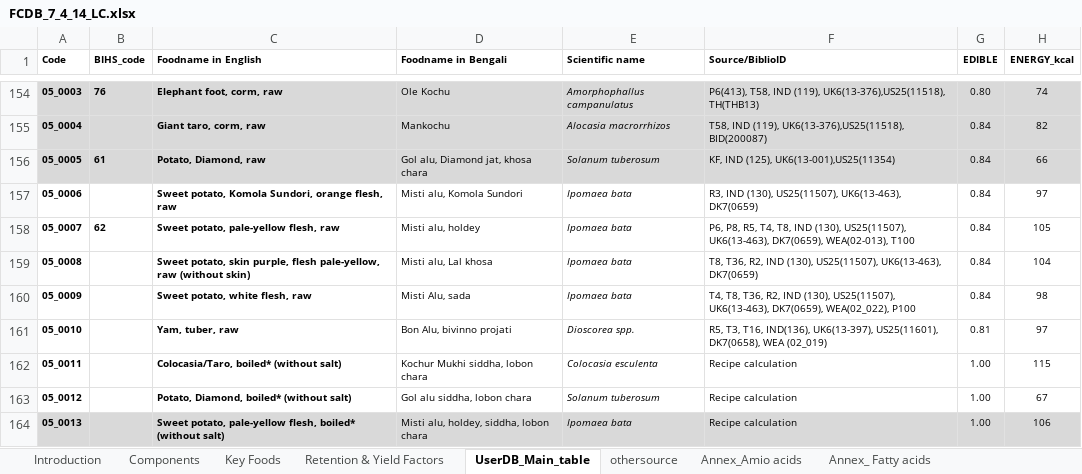
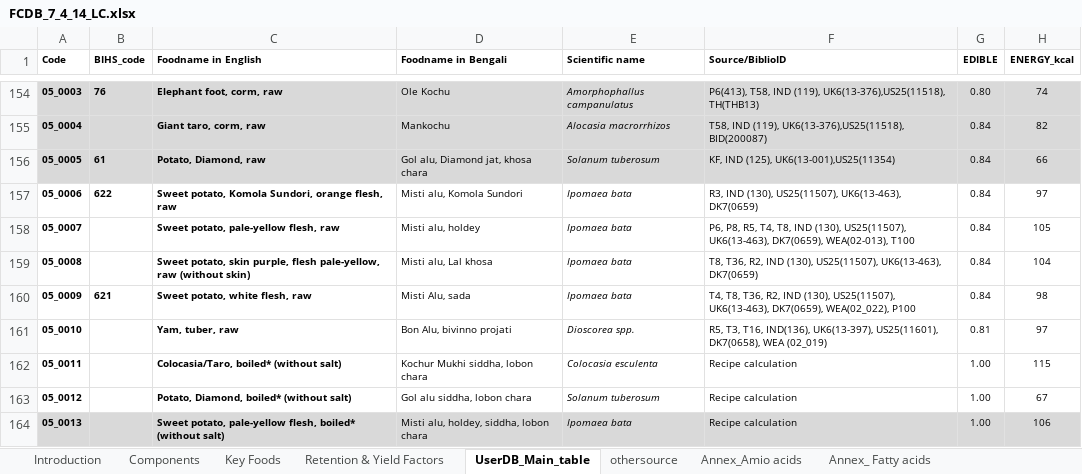
Before and after one commit to lilacardell/BIHS_Project, an Excel workbook: Data/Clean Data/nutrient tables/FCDB_7_4_14_LC.xlsx, sheet UserDB_Main_table, drawn as a sheet; only a part is shown, gaps mark what is left out; values as stored, in another font and other column widths than the file's, no borders; the diff names each change by its address in the sheet, - before the commit and + after, or states it on an @@ line.

```diff
--- a/Data/Clean Data/nutrient tables/FCDB_7_4_14_LC.xlsx (sheet UserDB_Main_table)
+++ b/Data/Clean Data/nutrient tables/FCDB_7_4_14_LC.xlsx (sheet UserDB_Main_table)
-B157 (BIHS_code): (empty)
+B157 (BIHS_code): 622
-B158 (BIHS_code): 62
+B158 (BIHS_code): (empty)
-B160 (BIHS_code): (empty)
+B160 (BIHS_code): 621
```
Also changed, not shown: 13 other files.
